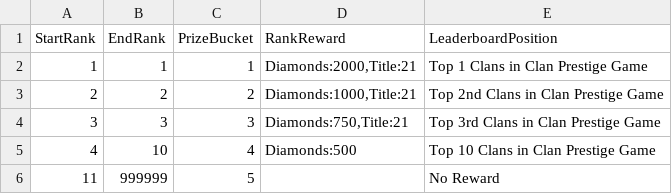
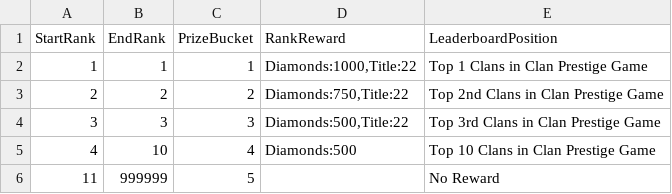
Before and after one commit to rawrzcookie/TT2_CSV, a CSV file: csv/MinigameClanPrestigeGameRewardInfo.csv, drawn as a sheet.

```diff
--- a/csv/MinigameClanPrestigeGameRewardInfo.csv
+++ b/csv/MinigameClanPrestigeGameRewardInfo.csv
@@ -1,5 +1,5 @@
 StartRank,EndRank,PrizeBucket,RankReward,LeaderboardPosition
-1,1,1,"Diamonds:2000,Title:21",Top 1 Clans in Clan Prestige Game
-2,2,2,"Diamonds:1000,Title:21",Top 2nd Clans in Clan Prestige Game
-3,3,3,"Diamonds:750,Title:21",Top 3rd Clans in Clan Prestige Game
+1,1,1,"Diamonds:1000,Title:22",Top 1 Clans in Clan Prestige Game
+2,2,2,"Diamonds:750,Title:22",Top 2nd Clans in Clan Prestige Game
+3,3,3,"Diamonds:500,Title:22",Top 3rd Clans in Clan Prestige Game
 4,10,4,Diamonds:500,Top 10 Clans in Clan Prestige Game
```
Also changed, not shown: csv/LocalizationUpdateInfo.csv.
